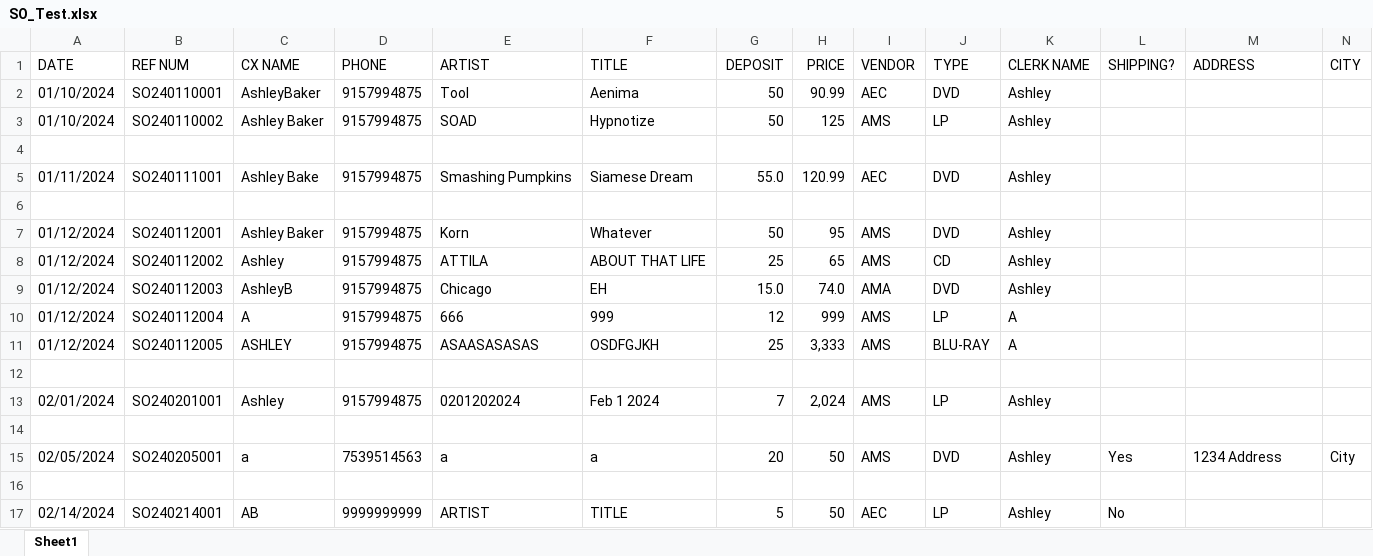
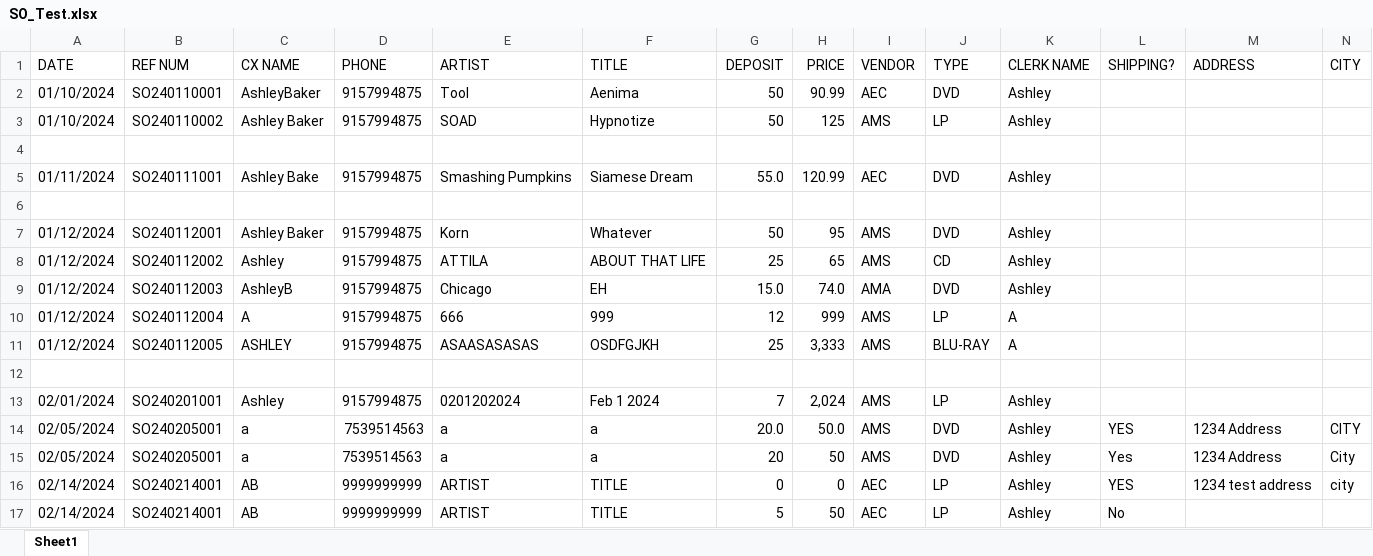
Before and after one commit to abaker3003/AllThatMusic_SpecialOrdersForm, an Excel workbook: SO_Test.xlsx, sheet Sheet1, drawn as a sheet; only a part is shown; values as stored, in another font and other column widths than the file's, no borders; rows hold the shown columns only; the diff names each change by its address in the sheet, - before the commit and + after, or states it on an @@ line.

Commit message:
main.py > Prev_SO save() issue is now fixed I might change the SHIPPING? switch to a checkbox

```diff
--- a/SO_Test.xlsx (sheet Sheet1)
+++ b/SO_Test.xlsx (sheet Sheet1)
-row 14: (empty)
+row 14: 02/05/2024 | SO240205001 | a | 7539514563 | a | a | 20.0 | 50.0 | AMS | DVD | Ashley | YES | 1234 Address | CITY
-row 16: (empty)
+row 16: 02/14/2024 | SO240214001 | AB | 9999999999 | ARTIST | TITLE | 0 | 0 | AEC | LP | Ashley | YES | 1234 test address | city
```
Also changed, not shown: 1 other file.
